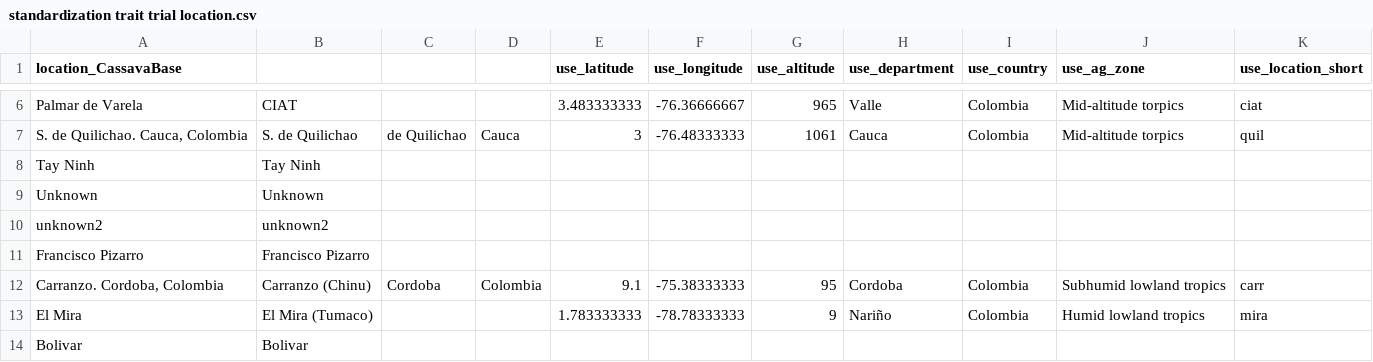
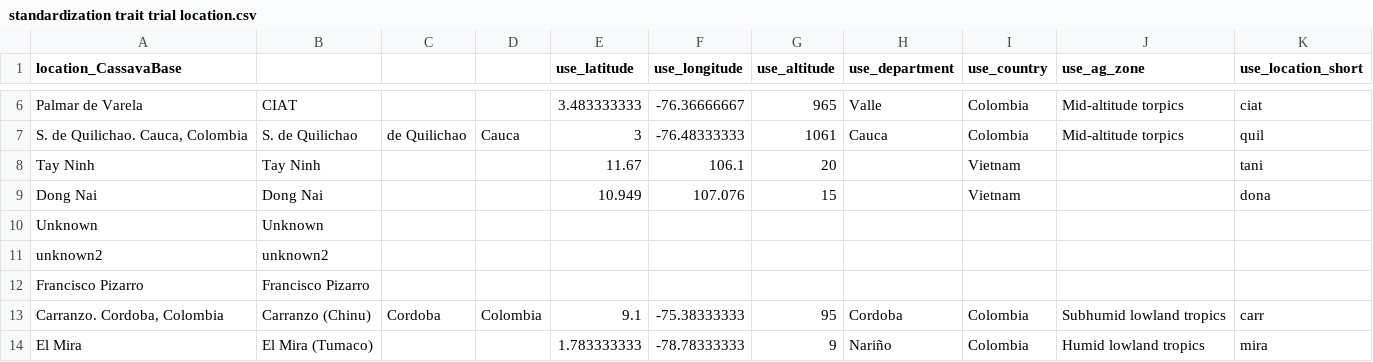
Before and after one commit to lfdelgadom/standar_col_names_CB, a CSV file: standardization trait trial location.csv, drawn as a sheet; only a part is shown, gaps mark what is left out; the shorter side is filled out with more unchanged rows.

Commit message:
dona and tani locations were  added

```diff
--- a/standardization trait trial location.csv
+++ b/standardization trait trial location.csv
@@ -7,3 +7,4 @@ Palmar de Varela,CIAT,,,3.483333333,-76.36666667,965,Valle,Colombia,Mid-altitude
 "S. de Quilichao. Cauca, Colombia",S. de Quilichao, de Quilichao, Cauca,3,-76.48333333,1061,Cauca,Colombia,Mid-altitude torpics,quil
-Tay Ninh,Tay Ninh,,,,,,,,,
+Tay Ninh,Tay Ninh,,,11.67,106.1,20,,Vietnam,,tani
+Dong Nai,Dong Nai,,,10.949,107.076,15,,Vietnam,,dona
 Unknown,Unknown,,,,,,,,,
```
